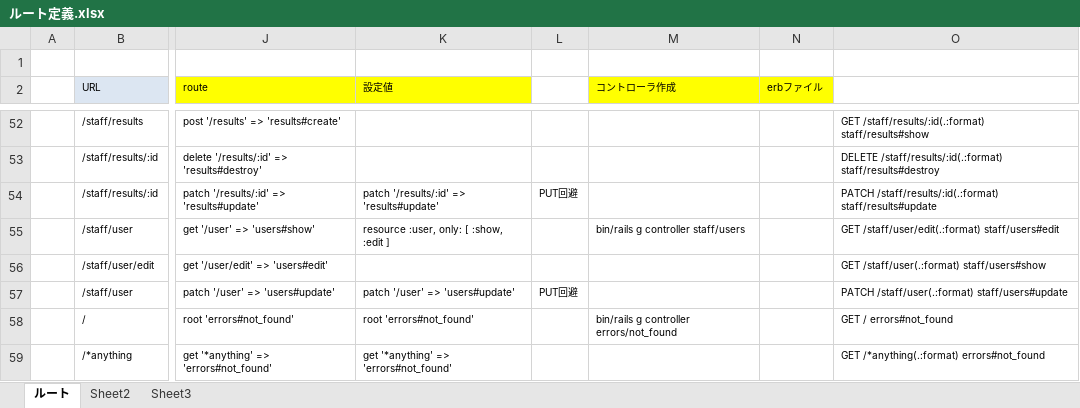
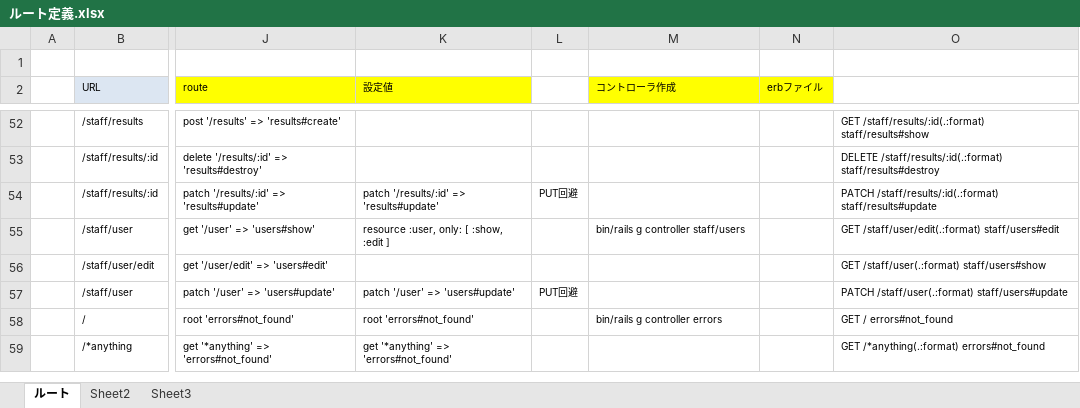
Before and after one commit to tsuka54-woids/fwm, an Excel workbook: zDocs/ルート定義.xlsx, sheet ルート, drawn as a sheet; only a part is shown, gaps mark what is left out; values as stored, in another font and other column widths than the file's, no borders; the diff names each change by its address in the sheet, - before the commit and + after, or states it on an @@ line.

```diff
--- a/zDocs/ルート定義.xlsx (sheet ルート)
+++ b/zDocs/ルート定義.xlsx (sheet ルート)
-M58 (コントローラ作成): bin/rails g controller errors/not_found
+M58 (コントローラ作成): bin/rails g controller errors
```
Also changed, not shown: zDocs/やったことメモ.xlsx, 36 other files.
